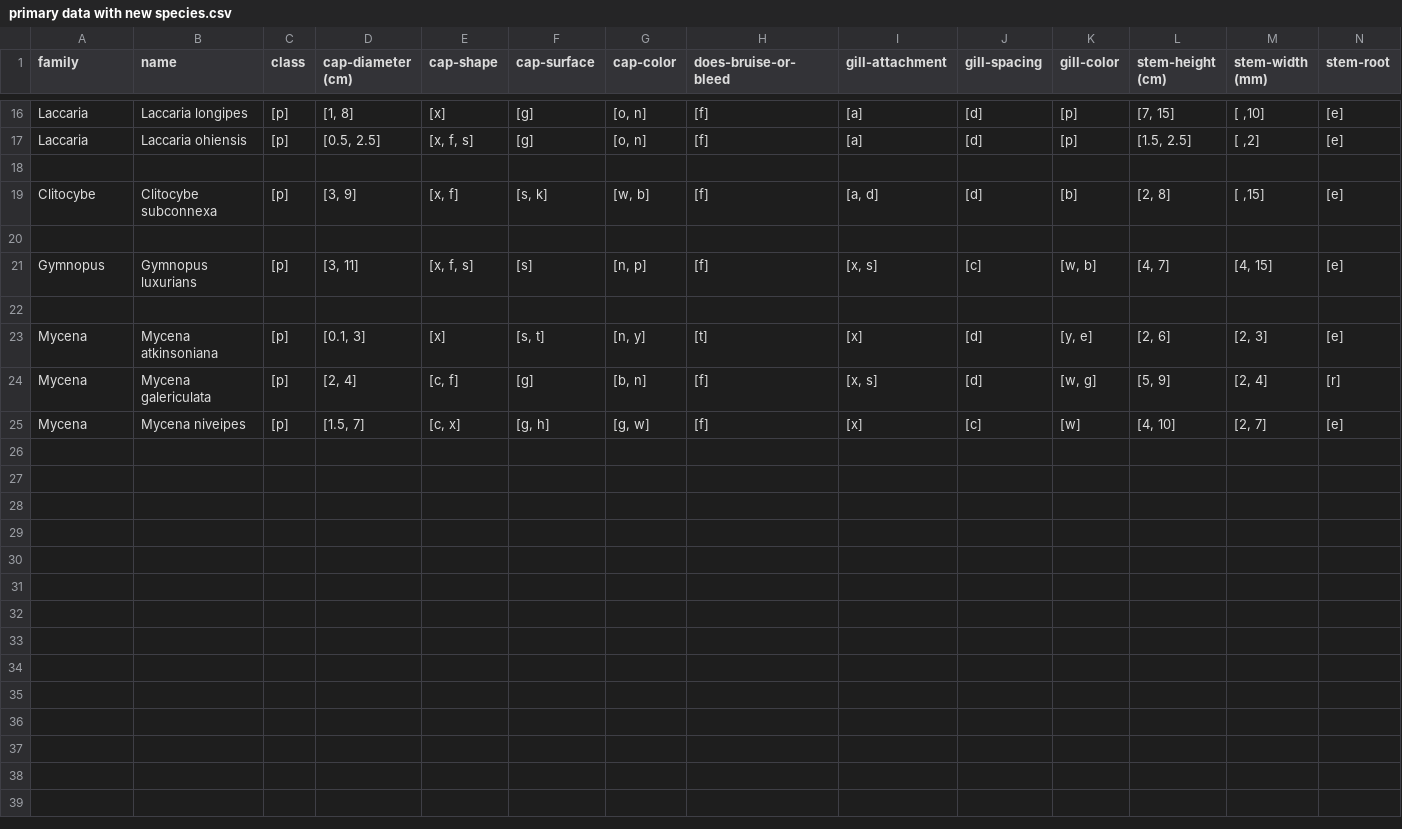
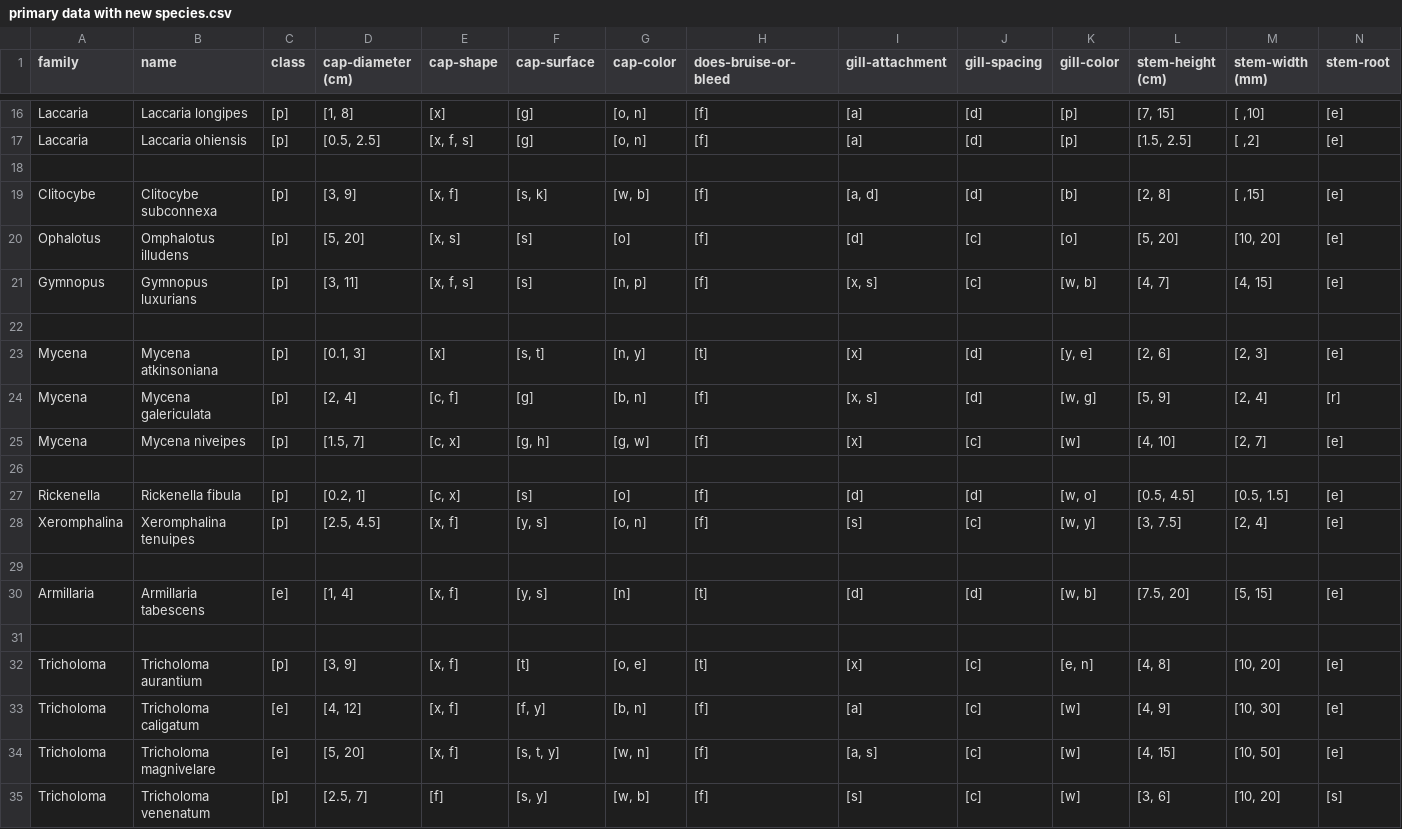
Before and after one commit to lauragabrielson/Mushroom_Classifier, a CSV file: primary data with new species.csv, drawn as a sheet; only a part is shown, gaps mark what is left out; rows hold the shown columns only; the diff names each change by its address in the sheet, - before the commit and + after, or states it on an @@ line.

Commit message:
NA mushrooms added through Tricholoma spp.

```diff
--- a/primary data with new species.csv
+++ b/primary data with new species.csv
-row 20: (empty)
+row 20: Ophalotus | Omphalotus illudens | [p] | [5, 20] | [x, s] | [s] | [o] | [f] | [d] | [c] | [o] | [5, 20] | [10, 20] | [e]
+row 26: (empty)
+row 27: Rickenella | Rickenella fibula | [p] | [0.2, 1] | [c, x] | [s] | [o] | [f] | [d] | [d] | [w, o] | [0.5, 4.5] | [0.5, 1.5] | [e]
+row 28: Xeromphalina | Xeromphalina tenuipes | [p] | [2.5, 4.5] | [x, f] | [y, s] | [o, n] | [f] | [s] | [c] | [w, y] | [3, 7.5] | [2, 4] | [e]
+row 29: (empty)
+row 30: Armillaria | Armillaria tabescens | [e] | [1, 4] | [x, f] | [y, s] | [n] | [t] | [d] | [d] | [w, b] | [7.5, 20] | [5, 15] | [e]
+row 31: (empty)
+row 32: Tricholoma | Tricholoma aurantium | [p] | [3, 9] | [x, f] | [t] | [o, e] | [t] | [x] | [c] | [e, n] | [4, 8] | [10, 20] | [e]
+row 33: Tricholoma | Tricholoma caligatum | [e] | [4, 12] | [x, f] | [f, y] | [b, n] | [f] | [a] | [c] | [w] | [4, 9] | [10, 30] | [e]
+row 34: Tricholoma | Tricholoma magnivelare | [e] | [5, 20] | [x, f] | [s, t, y] | [w, n] | [f] | [a, s] | [c] | [w] | [4, 15] | [10, 50] | [e]
+row 35: Tricholoma | Tricholoma venenatum | [p] | [2.5, 7] | [f] | [s, y] | [w, b] | [f] | [s] | [c] | [w] | [3, 6] | [10, 20] | [s]
```
